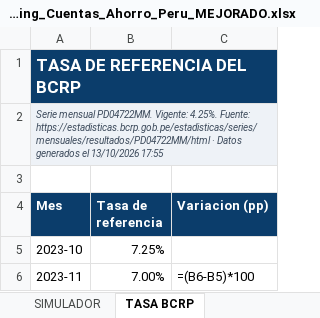
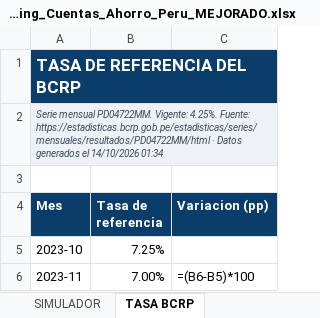
Before and after one commit to oprbguitar/inversion, an Excel workbook: docs/descargas/Ranking_Cuentas_Ahorro_Peru_MEJORADO.xlsx, sheet TASA BCRP, drawn as a sheet; only a part is shown; values as stored, in another font and other column widths than the file's, no borders; formulas without a stored value are shown as written; charts and pictures not drawn; the diff names each change by its address in the sheet, - before the commit and + after, or states it on an @@ line.

```diff
--- a/docs/descargas/Ranking_Cuentas_Ahorro_Peru_MEJORADO.xlsx (sheet TASA BCRP)
+++ b/docs/descargas/Ranking_Cuentas_Ahorro_Peru_MEJORADO.xlsx (sheet TASA BCRP)
-A2 (Mes): …generados el 13/10/2026 17:55
+A2 (Mes): …generados el 14/10/2026 01:34
```
Also changed, not shown: sheet PORTADA, sheet SIMULADOR, sheet ENTIDADES AUTORIZADAS, sheet FSD Y SEGURIDAD, sheet TARJETAS DE CREDITO, sheet ESCALAS DE TASA, 3 more sheets, 1 other file.
